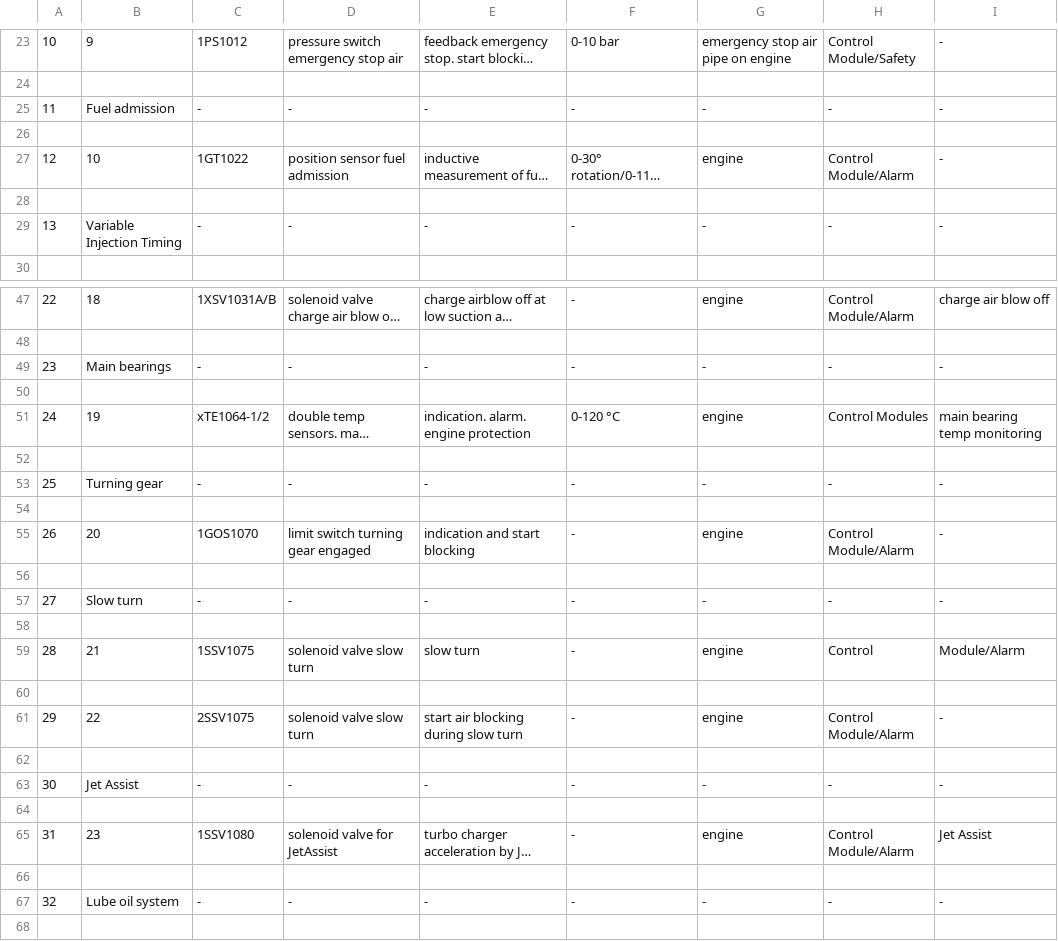
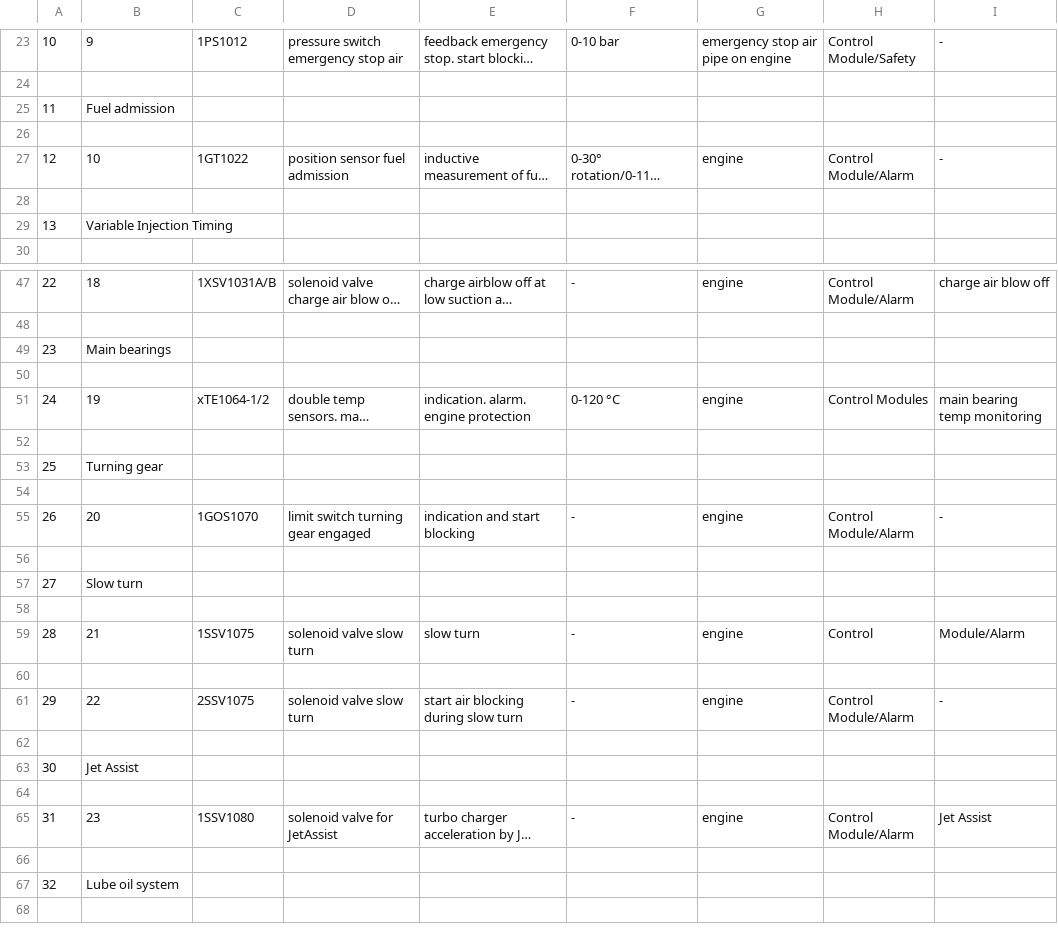
Before and after one commit to Blader8002/Rapido, a CSV file: sensorData/sensorTableOutput.csv, drawn as a sheet; only a part is shown, gaps mark what is left out; long unchanged cells end in …; removed rows and columns are numbered as before the commit, all else as after; the diff covers the shown part only; the diff names each change by its address in the sheet, - before the commit and + after, or states it on an @@ line.

Commit message:
sensor table

```diff
--- a/sensorData/sensorTableOutput.csv
+++ b/sensorData/sensorTableOutput.csv
-row 25: 11 | Fuel admission | - | - | - | - | - | - | -
+row 25: 11 | Fuel admission
-row 29: 13 | Variable Injection Timing | - | - | - | - | - | - | -
+row 29: 13 | Variable Injection Timing
-row 49: 23 | Main bearings | - | - | - | - | - | - | -
+row 49: 23 | Main bearings
-row 53: 25 | Turning gear | - | - | - | - | - | - | -
+row 53: 25 | Turning gear
-row 57: 27 | Slow turn | - | - | - | - | - | - | -
+row 57: 27 | Slow turn
-row 63: 30 | Jet Assist | - | - | - | - | - | - | -
+row 63: 30 | Jet Assist
-row 67: 32 | Lube oil system | - | - | - | - | - | - | -
+row 67: 32 | Lube oil system
```
Also changed, not shown: 9 added rows, 9 removed rows and 6 edited cells elsewhere in this file.
